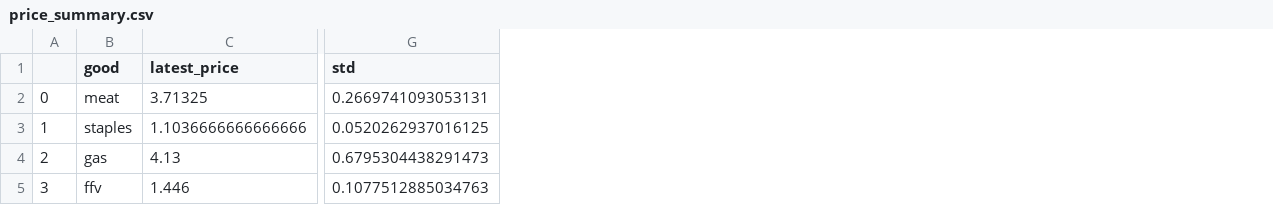
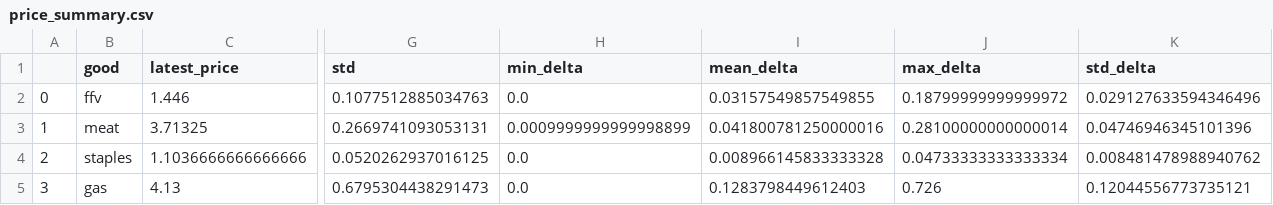
Before and after one commit to Liu-Hy/Food-Bank-Network-Simulation, a CSV file: price_summary.csv, drawn as a sheet; only a part is shown, gaps mark what is left out; removed rows and columns are numbered as before the commit, all else as after; rows hold the shown columns only; the diff names each change by its address in the sheet, - before the commit and + after, or states it on an @@ line.

Commit message:
first implementation of improved price random walk

```diff
--- a/price_summary.csv
+++ b/price_summary.csv
+column H (min_delta), rows 3-5: 0.0009999999999998899 | 0.0 | 0.0
+column I (mean_delta), rows 3-5: 0.041800781250000016 | 0.008966145833333328 | 0.1283798449612403
+column J (max_delta), rows 3-5: 0.28100000000000014 | 0.04733333333333334 | 0.726
+column K (std_delta), rows 3-5: 0.04746946345101396 | 0.008481478988940762 | 0.12044556773735121
+row 2: 0 | ffv | 1.446 | 0.1077512885034763 | 0.0 | 0.03157549857549855 | 0.18799999999999972 | 0.029127633594346496
-A3: 0
+A3: 1
-A4: 1
+A4: 2
-A5: 2
+A5: 3
-row 5: 3 | ffv | 1.446 | 0.1077512885034763
```
Also changed, not shown: 2 other files.
